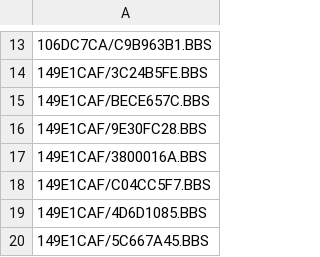
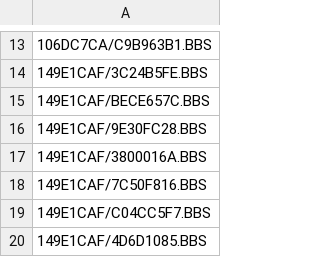
Before and after one commit to emallove/BeatBuddyCard2, a CSV file: PLAYLISTS/1.csv, drawn as a sheet; only a part is shown, gaps mark what is left out; the shorter side is filled out with more unchanged rows; the diff names each change by its address in the sheet, - before the commit and + after, or states it on an @@ line.

Commit message:
Probably want the Noah Kahan song ("Great Divide") for the client that specifically referenced Noah Kahan.

```diff
--- a/PLAYLISTS/1.csv
+++ b/PLAYLISTS/1.csv
+row 18: 149E1CAF/7C50F816.BBS
```
